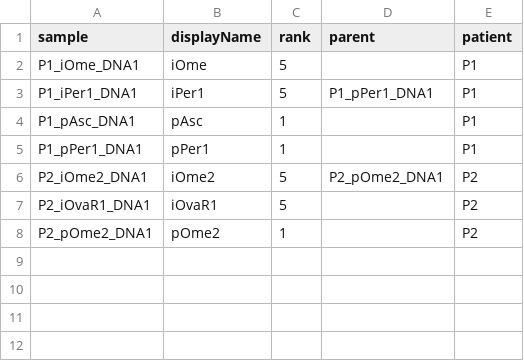
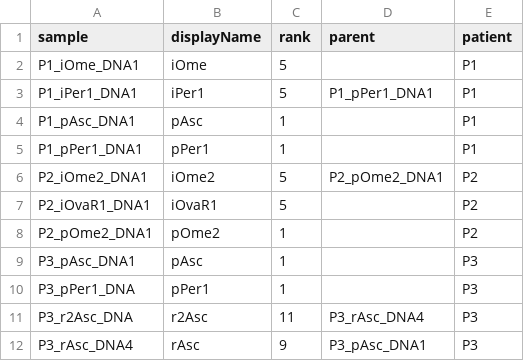
Before and after one commit to HautaniemiLab/jellyfish, a TSV file: data/samples.tsv, drawn as a sheet; the diff names each change by its address in the sheet, - before the commit and + after, or states it on an @@ line.

```diff
--- a/data/samples.tsv
+++ b/data/samples.tsv
+row 9: P3_pAsc_DNA1 | pAsc | 1 |  | P3
+row 10: P3_pPer1_DNA | pPer1 | 1 |  | P3
+row 11: P3_r2Asc_DNA | r2Asc | 11 | P3_rAsc_DNA4 | P3
+row 12: P3_rAsc_DNA4 | rAsc | 9 | P3_pAsc_DNA1 | P3
```
Also changed, not shown: data/phylogeny.tsv, data/subclones.tsv, 1 other file.
